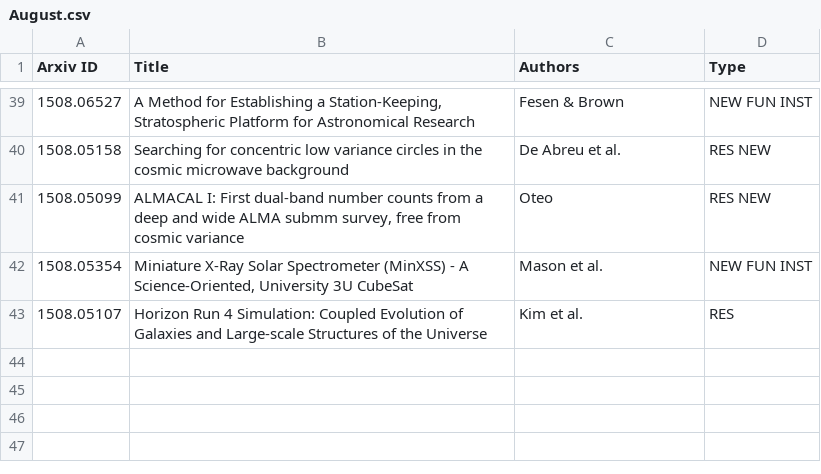
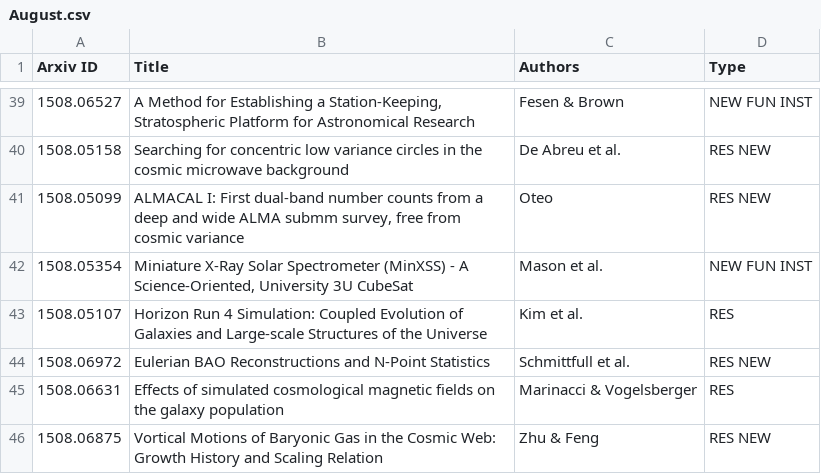
Before and after one commit to forero/arXiv, a CSV file: 2015/August.csv, drawn as a sheet; only a part is shown, gaps mark what is left out.

Commit message:
28

```diff
--- a/2015/August.csv
+++ b/2015/August.csv
@@ -43 +43,4 @@ Arxiv ID, Title, Authors, Type
 1508.05107, "Horizon Run 4 Simulation: Coupled Evolution of Galaxies and Large-scale Structures of the Universe", Kim et al., RES
+1508.06972, "Eulerian BAO Reconstructions and N-Point Statistics", Schmittfull et al., RES NEW
+1508.06631, "Effects of simulated cosmological magnetic fields on the galaxy population", Marinacci & Vogelsberger, RES
+1508.06875, "Vortical Motions of Baryonic Gas in the Cosmic Web: Growth History and Scaling Relation", Zhu & Feng, RES NEW
```
